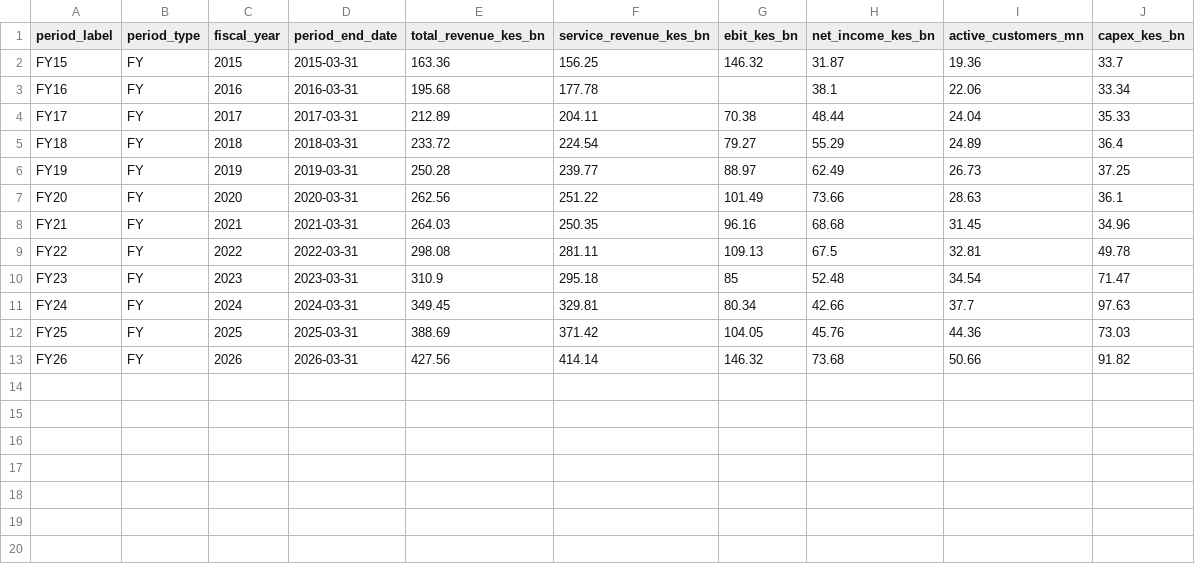
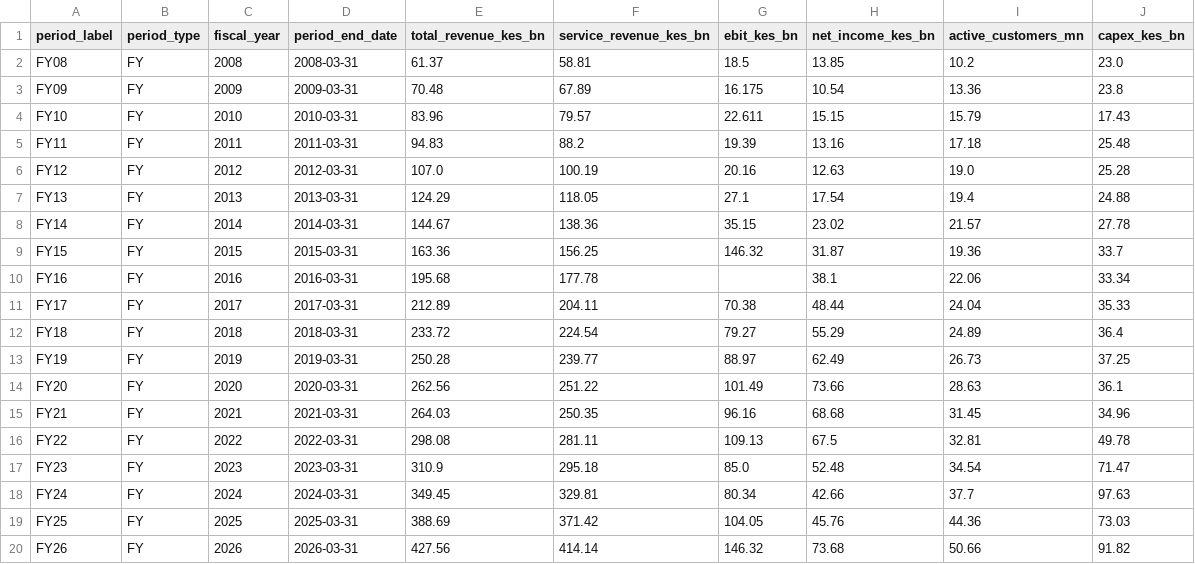
Before and after one commit to Derrick-Ryan-Giggs/safaricom-intelligence, a CSV file: ingestion/seed/data/company_overview.csv, drawn as a sheet.

Commit message:
fix(seed): backfill FY08-14 and resolve reconciliation gaps in Safaricom marts
kenya_ethiopia.csv:
- Fix et_capex_kes_bn: FY23 55.77 -> 31.1 (was unresolved scratch-math;
  now Group Capex 71.47 - Kenya Capex 40.37)
- Fix ke_capex_kes_bn: FY25 57.4 -> 52.11, FY26 64.61 -> 55.79
  (mismatched their own et_capex derivation on the same source page)
- Add et_capex_kes_bn: FY24 19.34, FY25 8.68, FY26 24.36
- Add et_ebit_loss_narrowing_kes_bn column: FY24 -28.88, FY25 -1.5,
  FY26 31.0. et_ebit_kes_bn FY25/26 verified correct as-is (-61.1/-30.1)
  against Reuters/CNBC Africa wire reporting -- an earlier extraction
  pass's -54.2/-37.7 correction was rejected as unsupported.

mpesa_metrics.csv:
- Fill genuine gaps: merchants_mn (FY17/18/20/21), business_payments_kes_bn
  (FY20/21), mpesa_global_kes_bn (FY20), mpesa_txn_value/volume (FY20)
- Add FY08-14 rows

revenue_segments.csv:
- Fill mobile_incoming_kes_bn (FY16/17/18), recompute connectivity_total_kes_bn
  for the same years to include it
- Add FY08-14 rows

company_overview.csv:
- Add FY08-14 rows: service_revenue, ebit, active_customers, capex,
  total_revenue, net_income

FY15 mpesa_metrics txn_value/txn_volume/mpesa_global remain unverified
legacy values, pre-dating this backfill -- not touched, flagged for a
separate pass.

Source: 4 rounds of DeepSeek PDF extraction + reconciliation, primary-
source cross-check via Reuters/CNBC for the FY25/26 EBIT dispute. Full
derivation trail in patch_seed_csvs_final.py.

```diff
--- a/ingestion/seed/data/company_overview.csv
+++ b/ingestion/seed/data/company_overview.csv
@@ -1,2 +1,9 @@
 period_label,period_type,fiscal_year,period_end_date,total_revenue_kes_bn,service_revenue_kes_bn,ebit_kes_bn,net_income_kes_bn,active_customers_mn,capex_kes_bn
+FY08,FY,2008,2008-03-31,61.37,58.81,18.5,13.85,10.2,23.0
+FY09,FY,2009,2009-03-31,70.48,67.89,16.175,10.54,13.36,23.8
+FY10,FY,2010,2010-03-31,83.96,79.57,22.611,15.15,15.79,17.43
+FY11,FY,2011,2011-03-31,94.83,88.2,19.39,13.16,17.18,25.48
+FY12,FY,2012,2012-03-31,107.0,100.19,20.16,12.63,19.0,25.28
+FY13,FY,2013,2013-03-31,124.29,118.05,27.1,17.54,19.4,24.88
+FY14,FY,2014,2014-03-31,144.67,138.36,35.15,23.02,21.57,27.78
 FY15,FY,2015,2015-03-31,163.36,156.25,146.32,31.87,19.36,33.7
@@ -9,3 +16,3 @@ FY21,FY,2021,2021-03-31,264.03,250.35,96.16,68.68,31.45,34.96
 FY22,FY,2022,2022-03-31,298.08,281.11,109.13,67.5,32.81,49.78
-FY23,FY,2023,2023-03-31,310.9,295.18,85,52.48,34.54,71.47
+FY23,FY,2023,2023-03-31,310.9,295.18,85.0,52.48,34.54,71.47
 FY24,FY,2024,2024-03-31,349.45,329.81,80.34,42.66,37.7,97.63
```
Also changed, not shown: ingestion/seed/data/kenya_ethiopia.csv, ingestion/seed/data/mpesa_metrics.csv, 1 other file.
